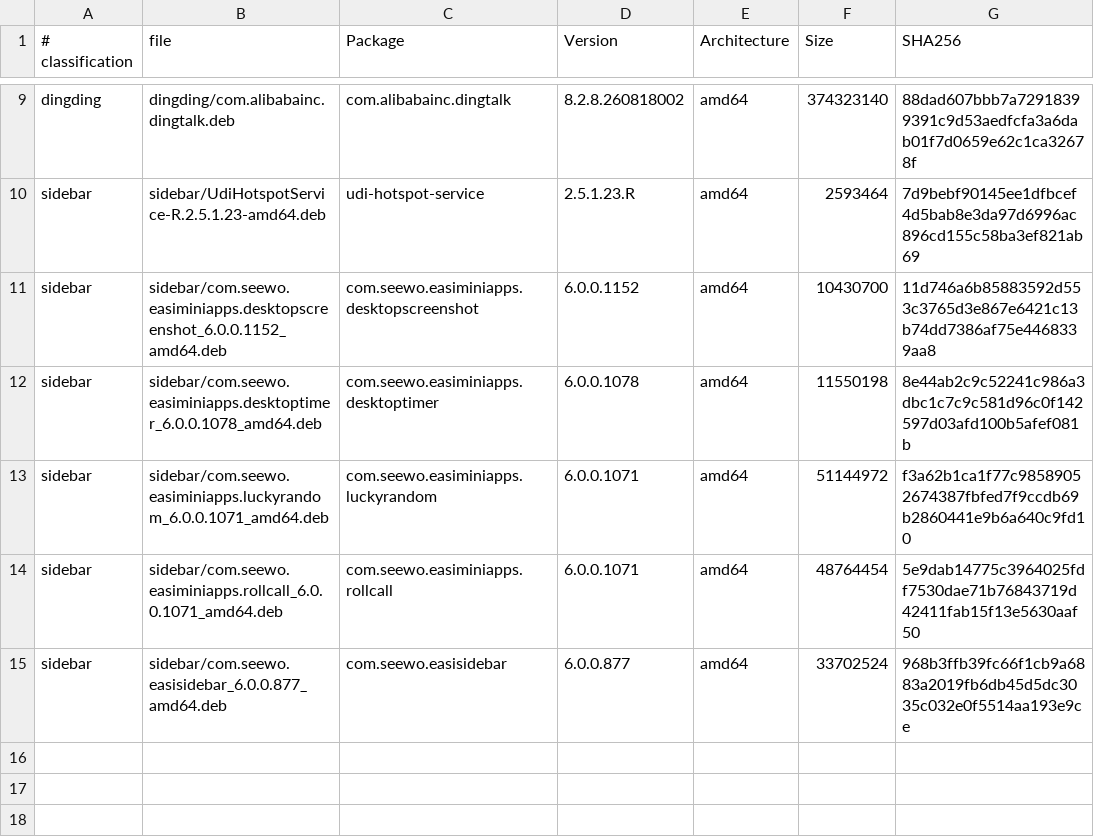
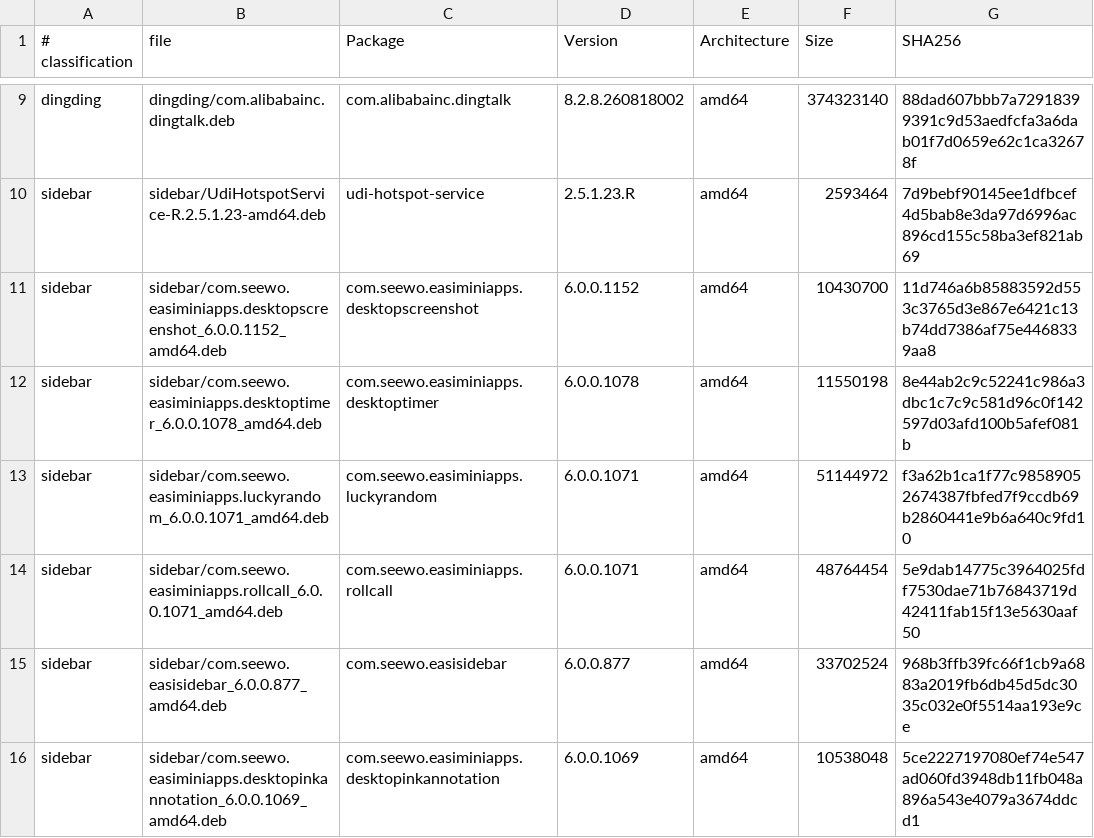
Before and after one commit to SYSTEM-Intel-MIC/WinduxEdu, a TSV file: edu-software/DEB-INVENTORY.tsv, drawn as a sheet; only a part is shown, gaps mark what is left out.

Commit message:
Add the 桌面批注 sidebar miniapp (desktop ink annotation)
The sidebar had no annotation entry because the tool that provides it was
never collected: com.seewo.easiminiapps.desktopinkannotation registers
itself by copying miniapp.info into
/etc/EasiSideBar/MiniApps/com.cvte.seewo.desktop_annotation, and the
sidebar builds its 批注 button from exactly that file.

- record the volume in edu-software/sidebar/ (single 10.0 MiB part) and
  extend DEB-INVENTORY.tsv / PARTS-INDEX.tsv with its SHA-256, so
  assemble-edu-debs.py verifies it like every other collected package;
- assert the registration and the DesktopInkAnnotation binary in hook
  1550 and in validate-winduxedu-live-image.sh;
- label it 桌面批注 in the 教育版设置 uninstall list;
- bump the collected-package count from 14 to 15 everywhere it is
  asserted or documented (build.yml, README, docs, validator comments).

```diff
--- a/edu-software/DEB-INVENTORY.tsv
+++ b/edu-software/DEB-INVENTORY.tsv
@@ -15 +15,2 @@ sidebar	sidebar/com.seewo.easiminiapps.rollcall_6.0.0.1071_amd64.deb	com.seewo.e
 sidebar	sidebar/com.seewo.easisidebar_6.0.0.877_amd64.deb	com.seewo.easisidebar	6.0.0.877	amd64	33702524	968b3ffb39fc66f1cb9a6883a2019fb6db45d5dc3035c032e0f5514aa193e9ce
+sidebar	sidebar/com.seewo.easiminiapps.desktopinkannotation_6.0.0.1069_amd64.deb	com.seewo.easiminiapps.desktopinkannotation	6.0.0.1069	amd64	10538048	5ce2227197080ef74e547ad060fd3948db11fb048a896a543e4079a3674ddcd1
```
Also changed, not shown: edu-software/PARTS-INDEX.tsv, 8 other files.
